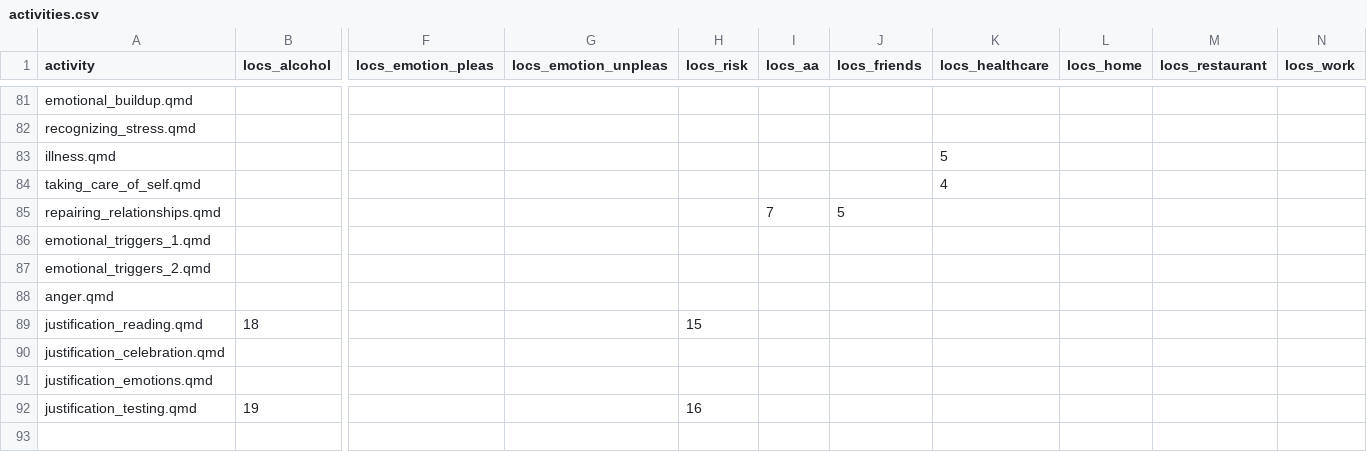
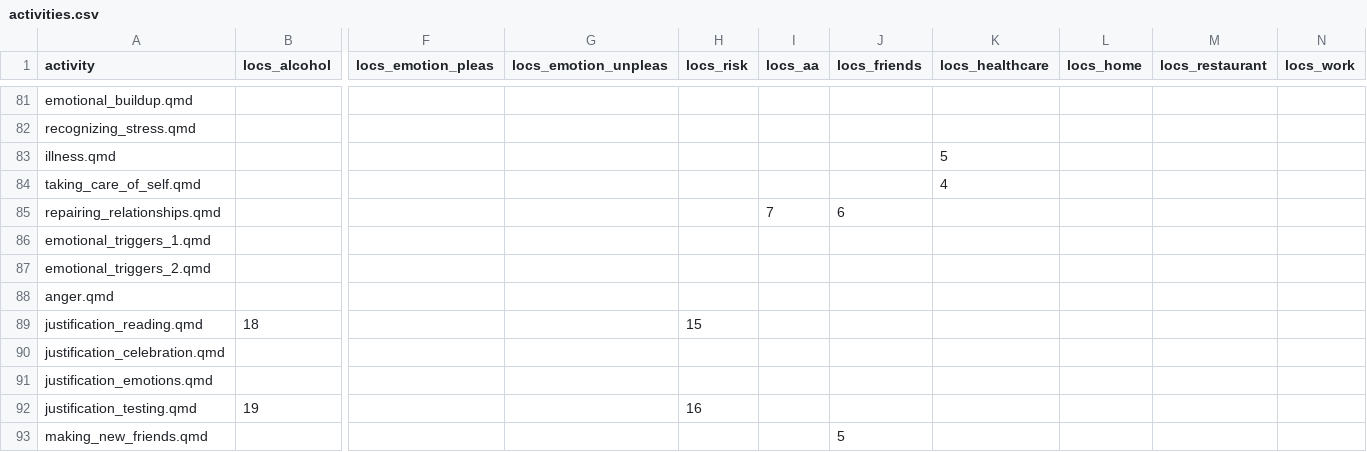
Before and after one commit to jjcurtin/aud_support, a CSV file: modules/activities.csv, drawn as a sheet; only a part is shown, gaps mark what is left out; rows hold the shown columns only; the diff names each change by its address in the sheet, - before the commit and + after, or states it on an @@ line.

```diff
--- a/modules/activities.csv
+++ b/modules/activities.csv
-J85 (locs_friends): 5
+J85 (locs_friends): 6
+row 93: making_new_friends.qmd |  |  |  |  |  | 5
```
Also changed, not shown: 7 other files.
